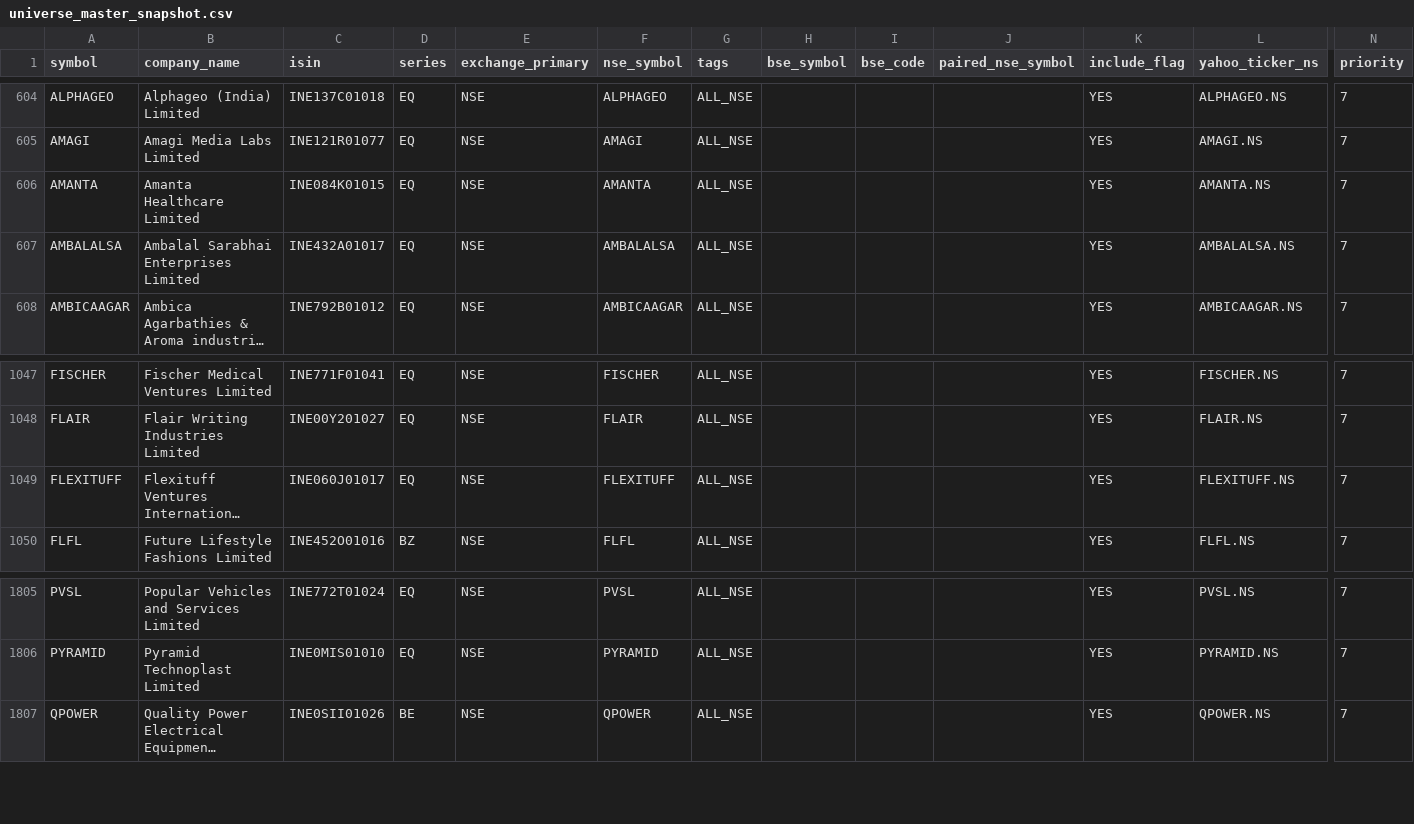
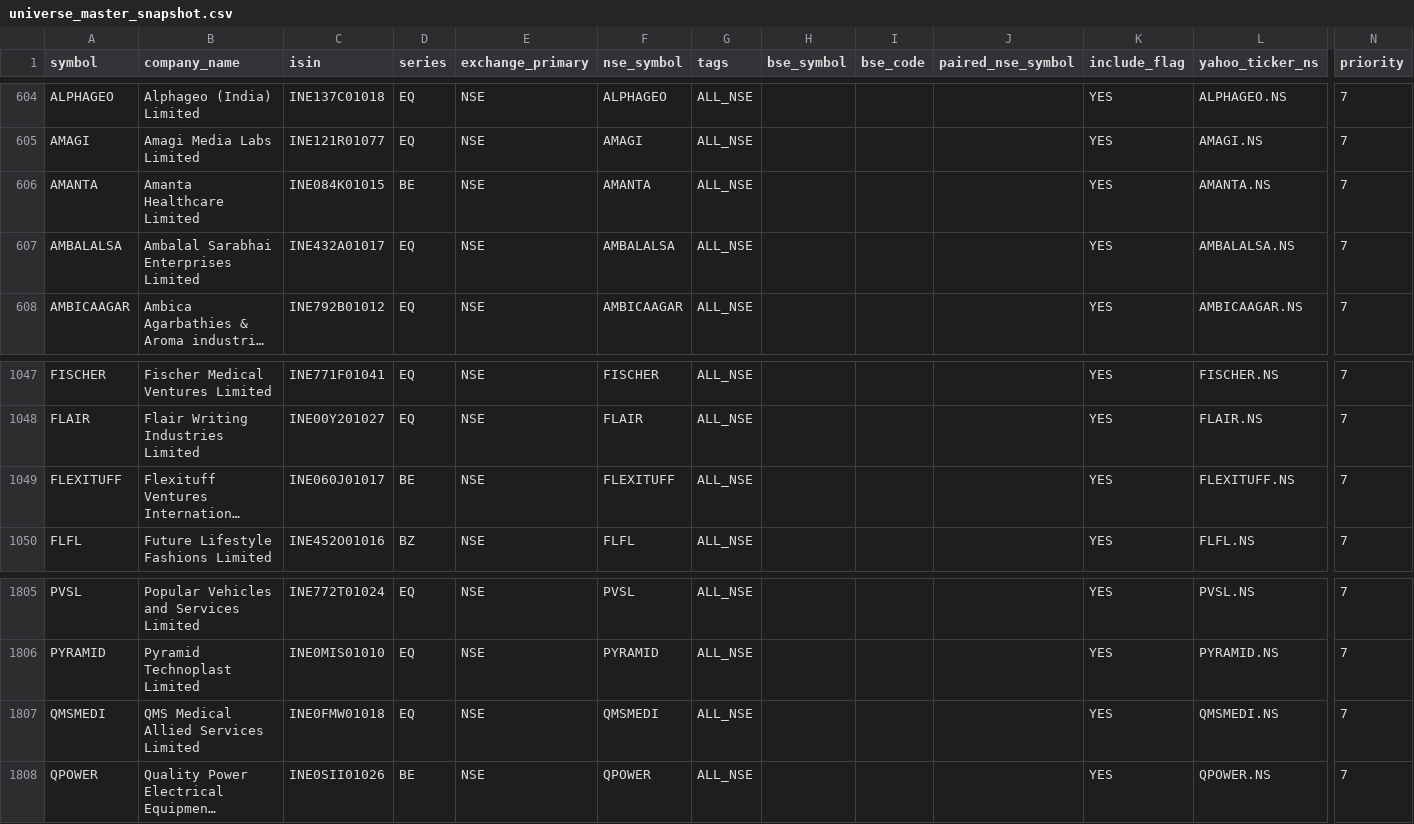
Before and after one commit to Arwagh1441444/stockanalyser, a CSV file: universe_master_snapshot.csv, drawn as a sheet; only a part is shown, gaps mark what is left out; long unchanged cells end in …; rows hold the shown columns only; the diff names each change by its address in the sheet, - before the commit and + after, or states it on an @@ line.

```diff
--- a/universe_master_snapshot.csv
+++ b/universe_master_snapshot.csv
-D606 (series): EQ
+D606 (series): BE
-D1049 (series): EQ
+D1049 (series): BE
+row 1807: QMSMEDI | QMS Medical Allied Services Limited | INE0FMW01018 | EQ | NSE | QMSMEDI | ALL_NSE |  |  |  | YES | QMSMEDI.NS | 7
```
